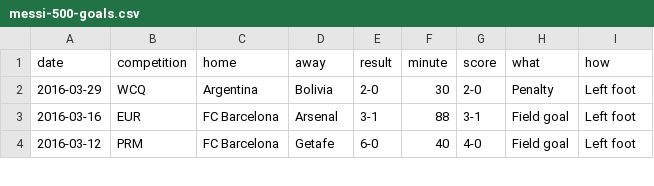
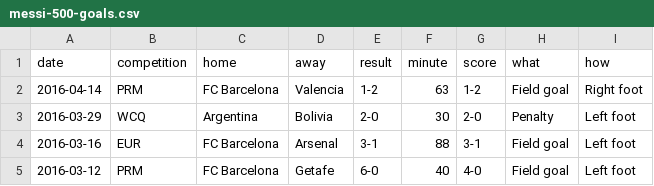
Before and after one commit to palamago/messi-500, a CSV file: app/data/messi-500-goals.csv, drawn as a sheet; only a part is shown.

Commit message:
Update messi-500-goals.csv

```diff
--- a/app/data/messi-500-goals.csv
+++ b/app/data/messi-500-goals.csv
@@ -1,2 +1,3 @@
 date,competition,home,away,result,minute,score,what,how
+2016-04-14,PRM,FC Barcelona,Valencia,1-2,63,1-2,Field goal,Right foot
 2016-03-29,WCQ,Argentina,Bolivia,2-0,30,2-0,Penalty,Left foot
```
